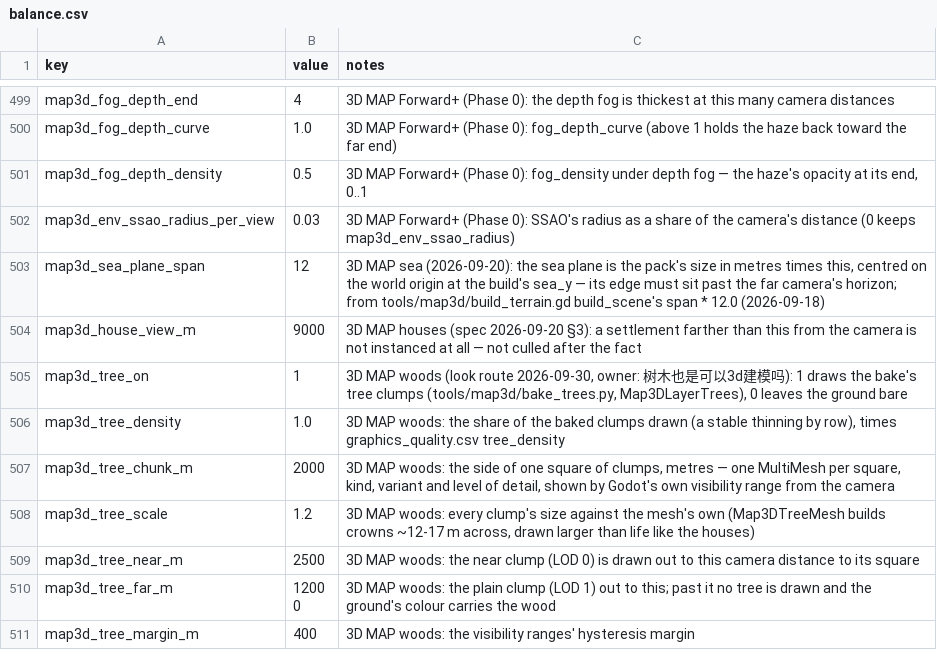
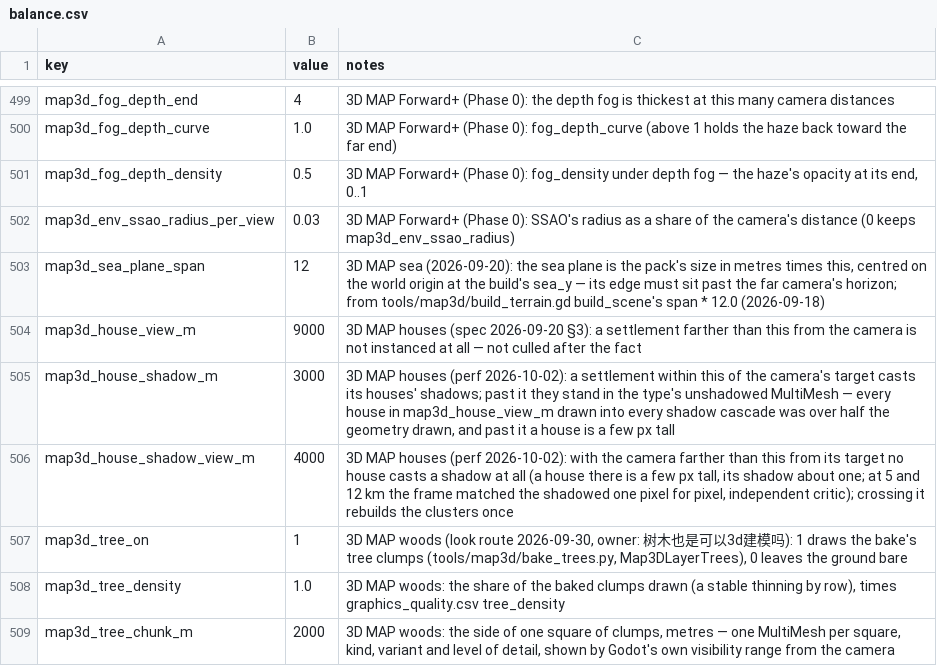
Before and after one commit to samuelzhang1201/game_design, a CSV file: data/balance.csv, drawn as a sheet; only a part is shown, gaps mark what is left out; the shorter side is filled out with more unchanged rows.

```diff
--- a/data/balance.csv
+++ b/data/balance.csv
@@ -504,2 +504,4 @@ map3d_sea_plane_span,12,"3D MAP sea (2026-09-20): the sea plane is the pack's si
 map3d_house_view_m,9000,3D MAP houses (spec 2026-09-20 §3): a settlement farther than this from the camera is not instanced at all — not culled after the fact
+map3d_house_shadow_m,3000,"3D MAP houses (perf 2026-10-02): a settlement within this of the camera's target casts its houses' shadows; past it they stand in the type's unshadowed MultiMesh — every house in map3d_house_view_m drawn into every shadow cascade was over half the geometry drawn, and past it a house is a few px tall"
+map3d_house_shadow_view_m,4000,"3D MAP houses (perf 2026-10-02): with the camera farther than this from its target no house casts a shadow at all (a house there is a few px tall, its shadow about one; at 5 and 12 km the frame matched the shadowed one pixel for pixel, independent critic); crossing it rebuilds the clusters once"
 map3d_tree_on,1,"3D MAP woods (look route 2026-09-30, owner: 树木也是可以3d建模吗): 1 draws the bake's tree clumps (tools/map3d/bake_trees.py, Map3DLayerTrees), 0 leaves the ground bare"
```
Also changed, not shown: data/graphics_quality.csv, 5 other files.
